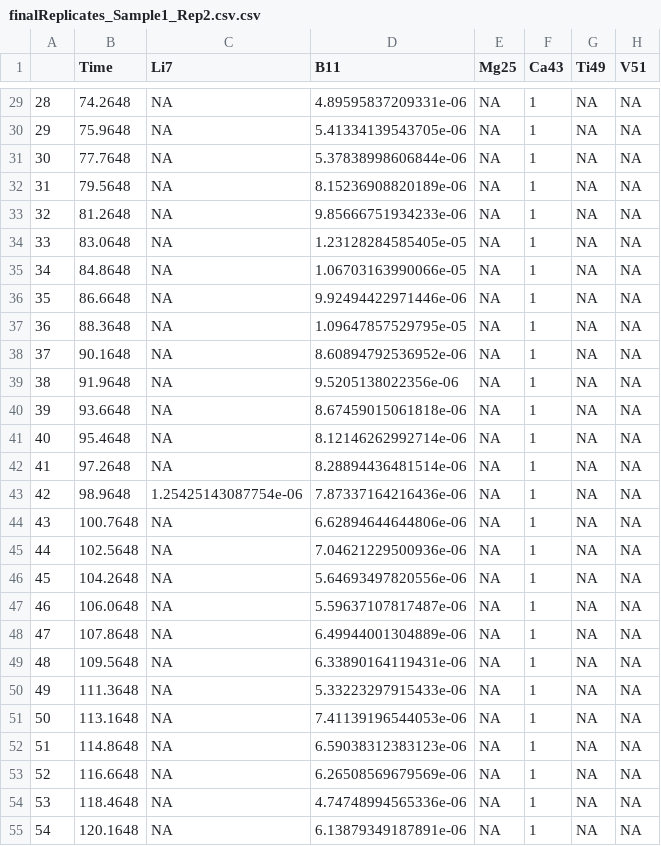
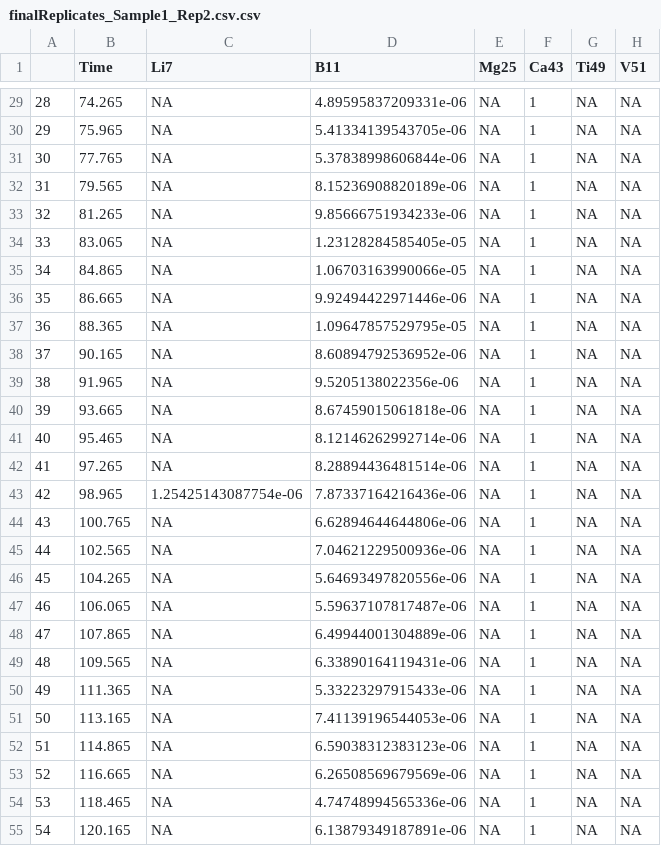
Before and after one commit to cran/elementR, a CSV file: inst/Results/samples/Sample_1/finalReplicates_Sample1_Rep2.csv.csv, drawn as a sheet; only a part is shown, gaps mark what is left out; the diff covers the shown part only; the diff names each change by its address in the sheet, - before the commit and + after, or states it on an @@ line.

```diff
--- a/inst/Results/samples/Sample_1/finalReplicates_Sample1_Rep2.csv.csv
+++ b/inst/Results/samples/Sample_1/finalReplicates_Sample1_Rep2.csv.csv
-B29 (Time): 74.2648
+B29 (Time): 74.265
-B30 (Time): 75.9648
+B30 (Time): 75.965
-B31 (Time): 77.7648
+B31 (Time): 77.765
-B32 (Time): 79.5648
+B32 (Time): 79.565
-B33 (Time): 81.2648
+B33 (Time): 81.265
-B34 (Time): 83.0648
+B34 (Time): 83.065
-B35 (Time): 84.8648
+B35 (Time): 84.865
-B36 (Time): 86.6648
+B36 (Time): 86.665
-B37 (Time): 88.3648
+B37 (Time): 88.365
-B38 (Time): 90.1648
+B38 (Time): 90.165
-B39 (Time): 91.9648
+B39 (Time): 91.965
-B40 (Time): 93.6648
+B40 (Time): 93.665
-B41 (Time): 95.4648
+B41 (Time): 95.465
-B42 (Time): 97.2648
+B42 (Time): 97.265
-B43 (Time): 98.9648
+B43 (Time): 98.965
-B44 (Time): 100.7648
+B44 (Time): 100.765
-B45 (Time): 102.5648
+B45 (Time): 102.565
-B46 (Time): 104.2648
+B46 (Time): 104.265
-B47 (Time): 106.0648
+B47 (Time): 106.065
-B48 (Time): 107.8648
+B48 (Time): 107.865
-B49 (Time): 109.5648
+B49 (Time): 109.565
-B50 (Time): 111.3648
+B50 (Time): 111.365
-B51 (Time): 113.1648
+B51 (Time): 113.165
-B52 (Time): 114.8648
+B52 (Time): 114.865
-B53 (Time): 116.6648
+B53 (Time): 116.665
-B54 (Time): 118.4648
+B54 (Time): 118.465
-B55 (Time): 120.1648
+B55 (Time): 120.165
```
Also changed, not shown: 78 edited cells elsewhere in this file, inst/Results/SummarySettings.csv, inst/Results/samples/Sample_1/finalCorr_Sample_1.csv, 48 other files.
